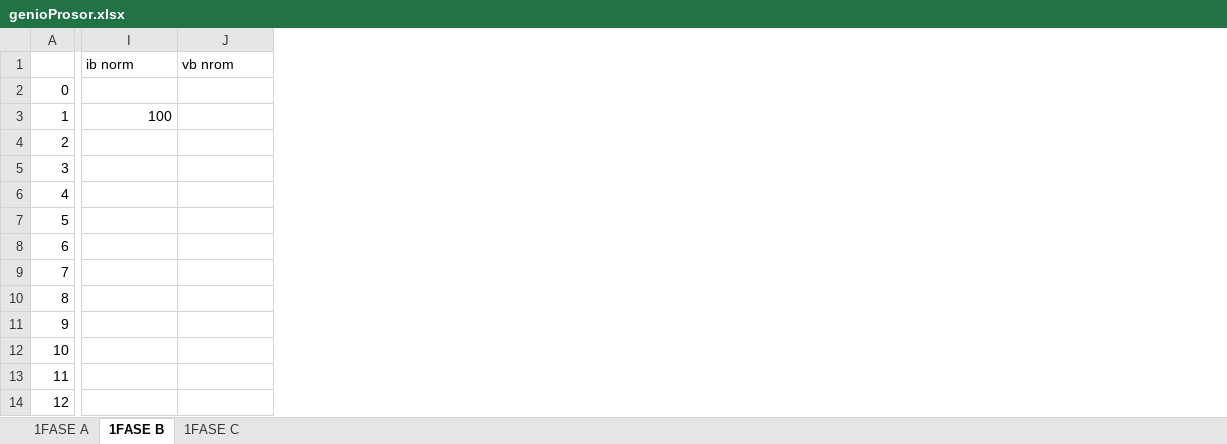
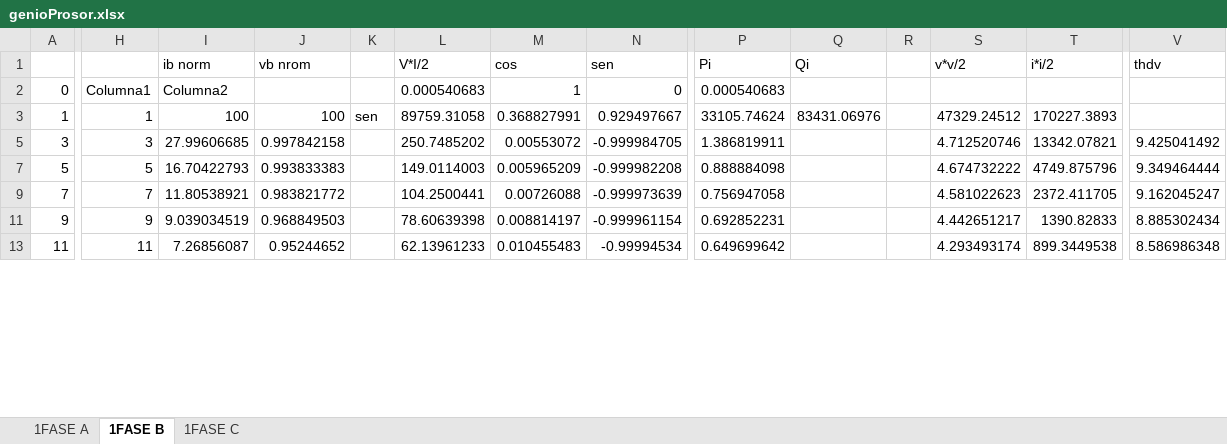
Before and after one commit to cisternashdiego/Armonicos, an Excel workbook: T1/genioProsor.xlsx, sheet 1FASE B, drawn as a sheet; only a part is shown, gaps mark what is left out; values as stored, in another font and other column widths than the file's, no cell formats; table styles not drawn; removed rows and columns are numbered as before the commit, all else as after; rows hold the shown columns only; the diff covers the shown part only; the diff names each change by its address in the sheet, - before the commit and + after, or states it on an @@ line.

```diff
--- a/T1/genioProsor.xlsx (sheet 1FASE B)
+++ b/T1/genioProsor.xlsx (sheet 1FASE B)
+column H, rows 2-13: Columna1 | 1 | 3 | 5 | 7 | 9 | 11
+column K, row 3: sen
+column L (V*I/2), rows 2-13: 0.000540683 | 89759.31058 | 250.7485202 | 149.0114003 | 104.2500441 | 78.60639398 | 62.13961233
+column M (cos), rows 2-13: 1 | 0.368827991 | 0.00553072 | 0.005965209 | 0.00726088 | 0.008814197 | 0.010455483
+column N (sen), rows 2-13: 0 | 0.929497667 | -0.999984705 | -0.999982208 | -0.999973639 | -0.999961154 | -0.99994534
+column P (Pi), rows 2-13: 0.000540683 | 33105.74624 | 1.386819911 | 0.888884098 | 0.756947058 | 0.692852231 | 0.649699642
+column Q (Qi), row 3: 83431.06976
+column R, empty
+column S (v*v/2), rows 3-13: 47329.24512 | 4.712520746 | 4.674732222 | 4.581022623 | 4.442651217 | 4.293493174
+column T (i*i/2), rows 3-13: 170227.3893 | 13342.07821 | 4749.875796 | 2372.411705 | 1390.82833 | 899.3449538
+column V (thdv), rows 5-13: 9.425041492 | 9.349464444 | 9.162045247 | 8.885302434 | 8.586986348
-I2 (ib norm): (empty)
+I2 (ib norm): Columna2
-J3 (vb nrom): (empty)
+J3 (vb nrom): 100
-row 4: 2
-I5 (ib norm): (empty)
+I5 (ib norm): 27.99606685
-J5 (vb nrom): (empty)
+J5 (vb nrom): 0.997842158
-row 6: 4
-I7 (ib norm): (empty)
+I7 (ib norm): 16.70422793
-J7 (vb nrom): (empty)
+J7 (vb nrom): 0.993833383
-row 8: 6
-I9 (ib norm): (empty)
+I9 (ib norm): 11.80538921
-J9 (vb nrom): (empty)
+J9 (vb nrom): 0.983821772
-row 10: 8
-I11 (ib norm): (empty)
+I11 (ib norm): 9.039034519
-J11 (vb nrom): (empty)
+J11 (vb nrom): 0.968849503
-row 12: 10
-I13 (ib norm): (empty)
+I13 (ib norm): 7.26856087
-J13 (vb nrom): (empty)
+J13 (vb nrom): 0.95244652
-row 14: 12
```
Also changed, not shown: 5 added rows, 18 removed rows, 3 added columns, 1 removed column and 45 edited cells elsewhere in this sheet, sheet 1FASE C, sheet 1FASE A, cell formats, hidden cells, 2 other files.
